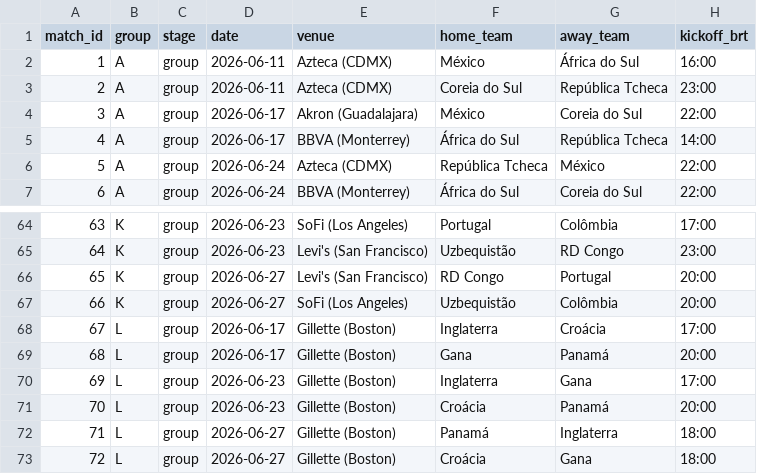
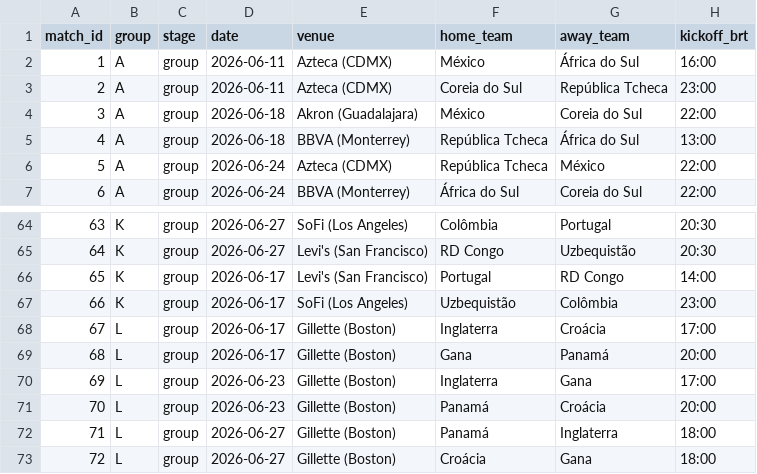
Before and after one commit to romuloedu/quem-vai-ganhar, a CSV file: dados/wc2026_matches.csv, drawn as a sheet; only a part is shown, gaps mark what is left out; the diff covers the shown part only.

```diff
--- a/dados/wc2026_matches.csv
+++ b/dados/wc2026_matches.csv
@@ -3,4 +3,4 @@ match_id,group,stage,date,venue,home_team,away_team,kickoff_brt
 2,A,group,2026-06-11,Azteca (CDMX),Coreia do Sul,República Tcheca,23:00
-3,A,group,2026-06-17,Akron (Guadalajara),México,Coreia do Sul,22:00
-4,A,group,2026-06-17,BBVA (Monterrey),África do Sul,República Tcheca,14:00
+3,A,group,2026-06-18,Akron (Guadalajara),México,Coreia do Sul,22:00
+4,A,group,2026-06-18,BBVA (Monterrey),República Tcheca,África do Sul,13:00
 5,A,group,2026-06-24,Azteca (CDMX),República Tcheca,México,22:00
@@ -64,5 +64,5 @@ match_id,group,stage,date,venue,home_team,away_team,kickoff_brt
-63,K,group,2026-06-23,SoFi (Los Angeles),Portugal,Colômbia,17:00
-64,K,group,2026-06-23,Levi's (San Francisco),Uzbequistão,RD Congo,23:00
-65,K,group,2026-06-27,Levi's (San Francisco),RD Congo,Portugal,20:00
-66,K,group,2026-06-27,SoFi (Los Angeles),Uzbequistão,Colômbia,20:00
+63,K,group,2026-06-27,SoFi (Los Angeles),Colômbia,Portugal,20:30
+64,K,group,2026-06-27,Levi's (San Francisco),RD Congo,Uzbequistão,20:30
+65,K,group,2026-06-17,Levi's (San Francisco),Portugal,RD Congo,14:00
+66,K,group,2026-06-17,SoFi (Los Angeles),Uzbequistão,Colômbia,23:00
 67,L,group,2026-06-17,Gillette (Boston),Inglaterra,Croácia,17:00
@@ -70,3 +70,3 @@ match_id,group,stage,date,venue,home_team,away_team,kickoff_brt
 69,L,group,2026-06-23,Gillette (Boston),Inglaterra,Gana,17:00
-70,L,group,2026-06-23,Gillette (Boston),Croácia,Panamá,20:00
+70,L,group,2026-06-23,Gillette (Boston),Panamá,Croácia,20:00
 71,L,group,2026-06-27,Gillette (Boston),Panamá,Inglaterra,18:00
```
Also changed, not shown: 60 edited cells elsewhere in this file, 4 other files.
